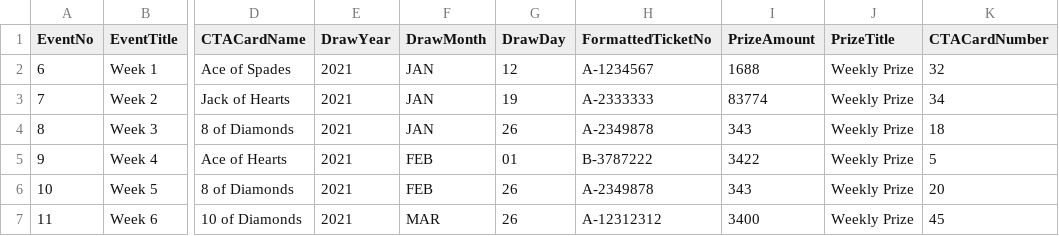
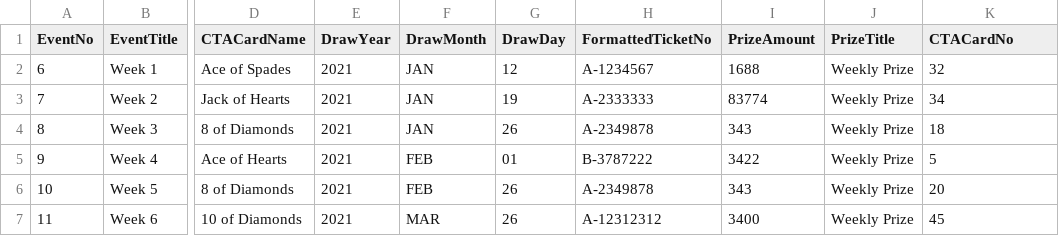
Before and after one commit to ndefie/winners-list, a CSV file: qa8-raffle.5050central.com$winners.csv, drawn as a sheet; only a part is shown, gaps mark what is left out; the diff names each change by its address in the sheet, - before the commit and + after, or states it on an @@ line.

Commit message:
Update qa8-raffle.5050central.com$winners.csv

```diff
--- a/qa8-raffle.5050central.com$winners.csv
+++ b/qa8-raffle.5050central.com$winners.csv
-K1: CTACardNumber
+K1: CTACardNo
```
